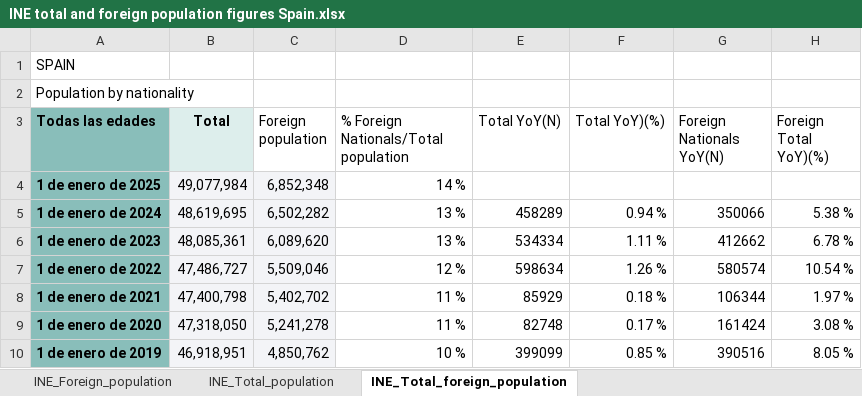
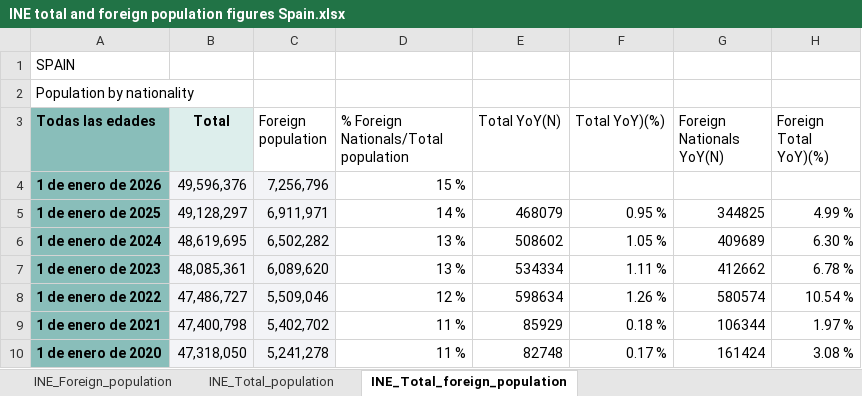
Before and after one commit to Pablo-source/Eurostat_labour_market, an Excel workbook: data_demography/INE total and foreign population figures Spain.xlsx, sheet INE_Total_foreign_population, drawn as a sheet; only a part is shown; the shorter side is filled out with more unchanged rows; values as stored, in another font and other column widths than the file's, no borders; addresses are those after the commit; the diff names each change by its address in the sheet, - before the commit and + after, or states it on an @@ line.

Commit message:
updated spani population figures to include 2026 data

```diff
--- a/data_demography/INE total and foreign population figures Spain.xlsx (sheet INE_Total_foreign_population)
+++ b/data_demography/INE total and foreign population figures Spain.xlsx (sheet INE_Total_foreign_population)
+row 4: 1 de enero de 2026 | 49,596,376 | 7,256,796 | 15 %
-B5 (Total): 49,077,984
+B5 (Total): 49,128,297
-C5 (Foreign population): 6,852,348
+C5 (Foreign population): 6,911,971
-E5 (Total YoY(N)): (empty)
+E5 (Total YoY(N)): 468079
-F5 (Total YoY)(%)): (empty)
+F5 (Total YoY)(%)): 0.95 %
-G5 (Foreign Nationals YoY(N)): (empty)
+G5 (Foreign Nationals YoY(N)): 344825
-H5 (Foreign Total YoY)(%)): (empty)
+H5 (Foreign Total YoY)(%)): 4.99 %
-E6 (Total YoY(N)): 458289
+E6 (Total YoY(N)): 508602
-F6 (Total YoY)(%)): 0.94 %
+F6 (Total YoY)(%)): 1.05 %
-G6 (Foreign Nationals YoY(N)): 350066
+G6 (Foreign Nationals YoY(N)): 409689
-H6 (Foreign Total YoY)(%)): 5.38 %
+H6 (Foreign Total YoY)(%)): 6.30 %
```
Also changed, not shown: formulas that keep their value, 1 other file.
